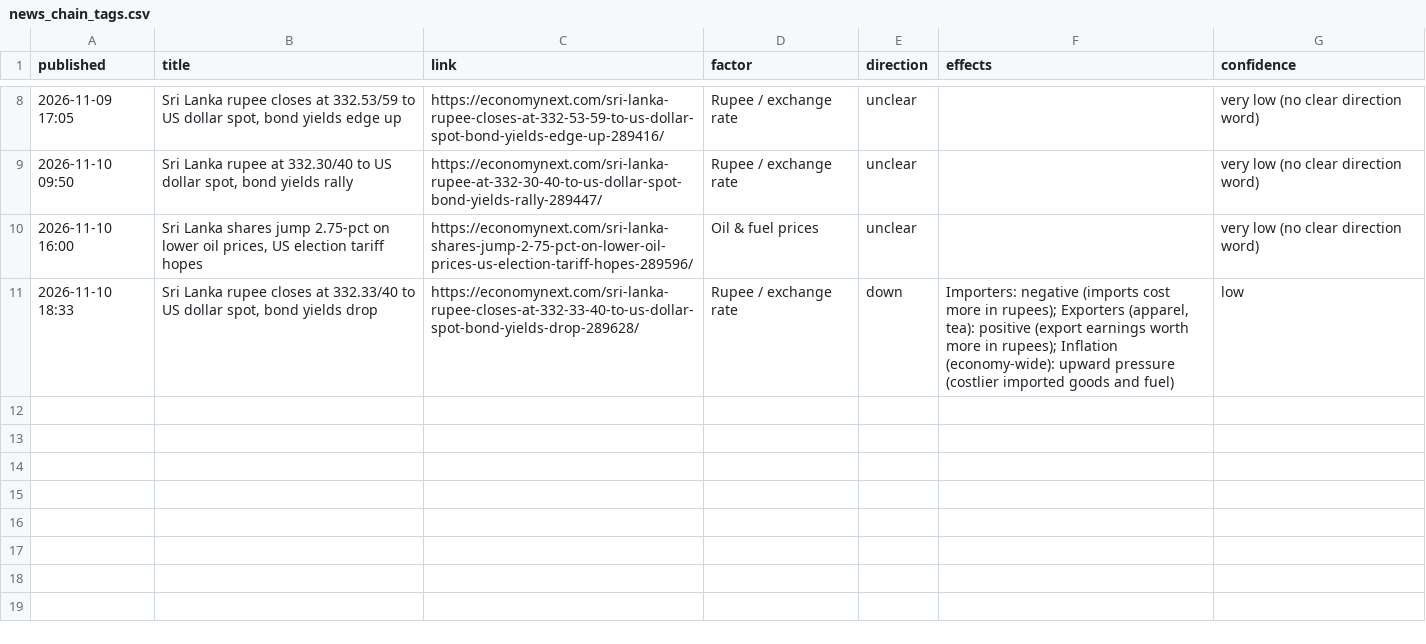
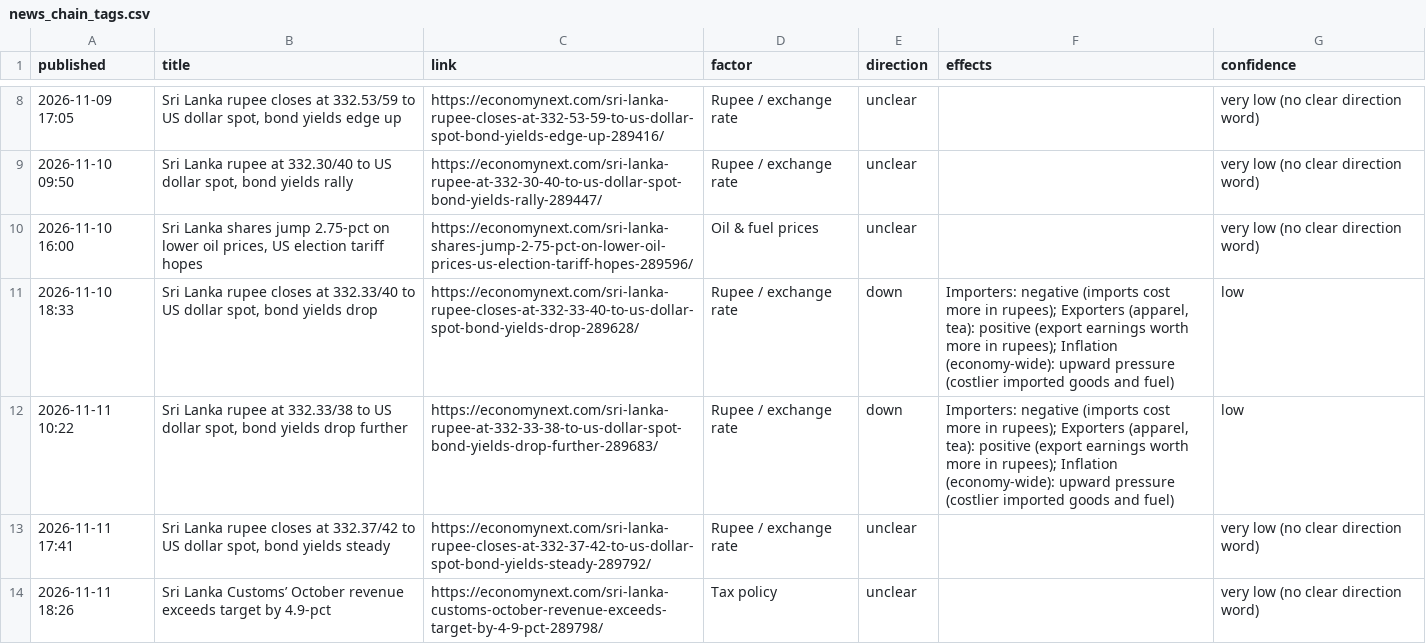
Before and after one commit to AmayaDevindi/ModelX, a CSV file: data/clean/news_chain_tags.csv, drawn as a sheet; only a part is shown, gaps mark what is left out.

```diff
--- a/data/clean/news_chain_tags.csv
+++ b/data/clean/news_chain_tags.csv
@@ -11 +11,4 @@ published,title,link,factor,direction,effects,confidence
 2026-11-10 18:33,"Sri Lanka rupee closes at 332.33/40 to US dollar spot, bond yields drop",https://economynext.com/sri-lanka-rupee-closes-at-332-33-40-to-us-dollar-spot-bond-yields-drop-289628/,Rupee / exchange rate,down,"Importers: negative (imports cost more in rupees); Exporters (apparel, tea): positive (export earnings worth more in rupees); Inflation (economy-wide): upward pressure (costlier imported goods and fuel)",low
+2026-11-11 10:22,"Sri Lanka rupee at 332.33/38 to US dollar spot, bond yields drop further",https://economynext.com/sri-lanka-rupee-at-332-33-38-to-us-dollar-spot-bond-yields-drop-further-289683/,Rupee / exchange rate,down,"Importers: negative (imports cost more in rupees); Exporters (apparel, tea): positive (export earnings worth more in rupees); Inflation (economy-wide): upward pressure (costlier imported goods and fuel)",low
+2026-11-11 17:41,"Sri Lanka rupee closes at 332.37/42 to US dollar spot, bond yields steady",https://economynext.com/sri-lanka-rupee-closes-at-332-37-42-to-us-dollar-spot-bond-yields-steady-289792/,Rupee / exchange rate,unclear,,very low (no clear direction word)
+2026-11-11 18:26,Sri Lanka Customs’ October revenue exceeds target by 4.9-pct,https://economynext.com/sri-lanka-customs-october-revenue-exceeds-target-by-4-9-pct-289798/,Tax policy,unclear,,very low (no clear direction word)
```
Also changed, not shown: data/clean/cse_prices.csv, data/clean/cse_prices_adjusted.csv, 40 other files.
